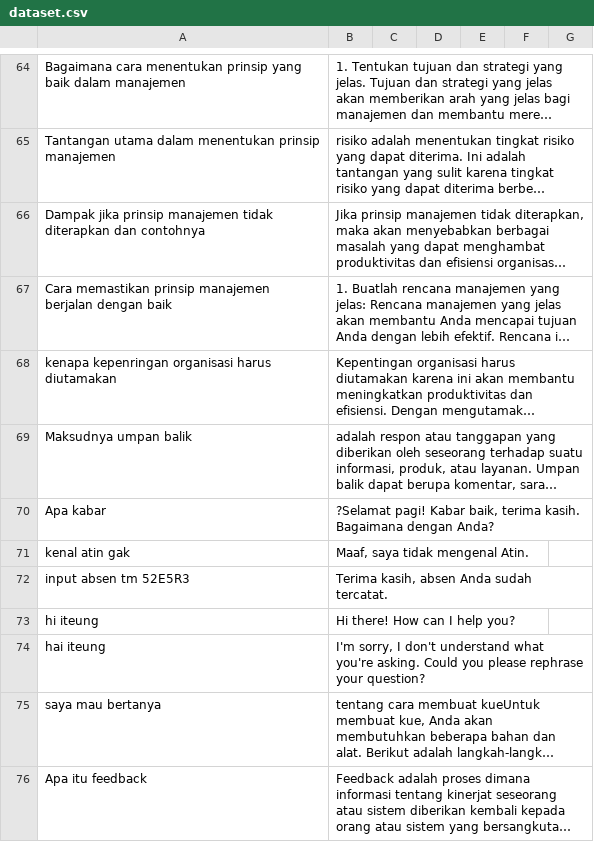
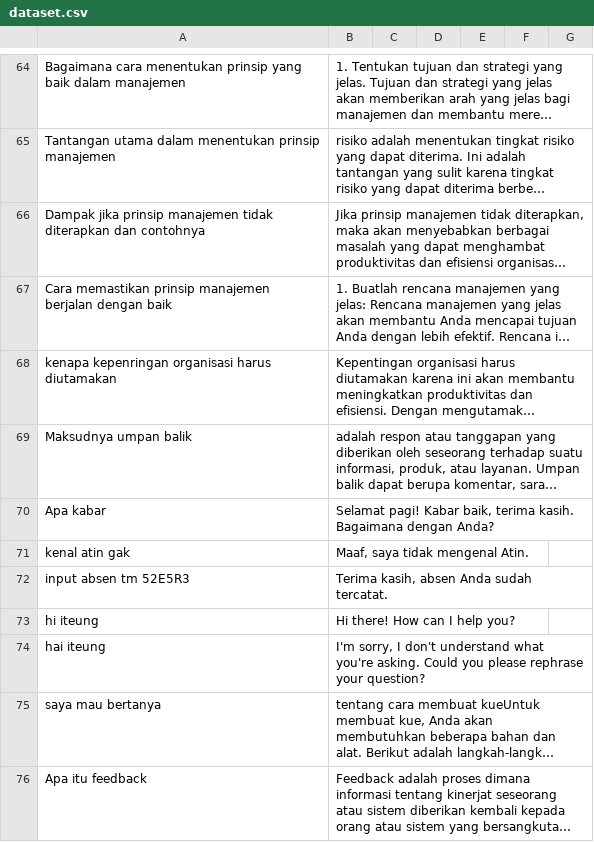
Before and after one commit to kimseokgis/ai-datasets, a CSV file: dataset/backup/Clean 7502-8251/dataset.csv, drawn as a sheet; only a part is shown, gaps mark what is left out; long unchanged cells end in …; the diff covers the shown part only; the diff names each change by its address in the sheet, - before the commit and + after, or states it on an @@ line.

Commit message:
clean

```diff
--- a/dataset/backup/Clean 7502-8251/dataset.csv
+++ b/dataset/backup/Clean 7502-8251/dataset.csv
-B70: ?Selamat pagi! Kabar…
+B70: Selamat pagi! Kabar…
```
Also changed, not shown: 6 added rows, 6 removed rows and 4 edited cells elsewhere in this file.
